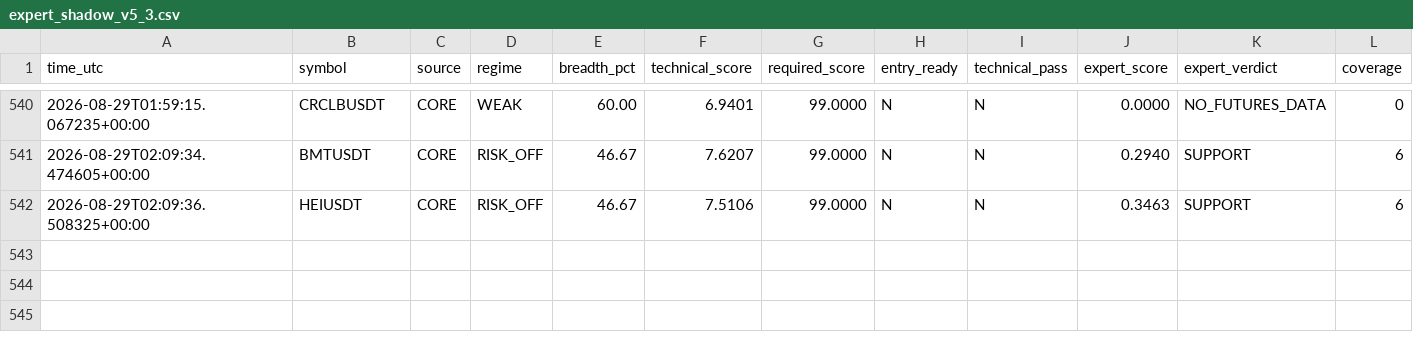
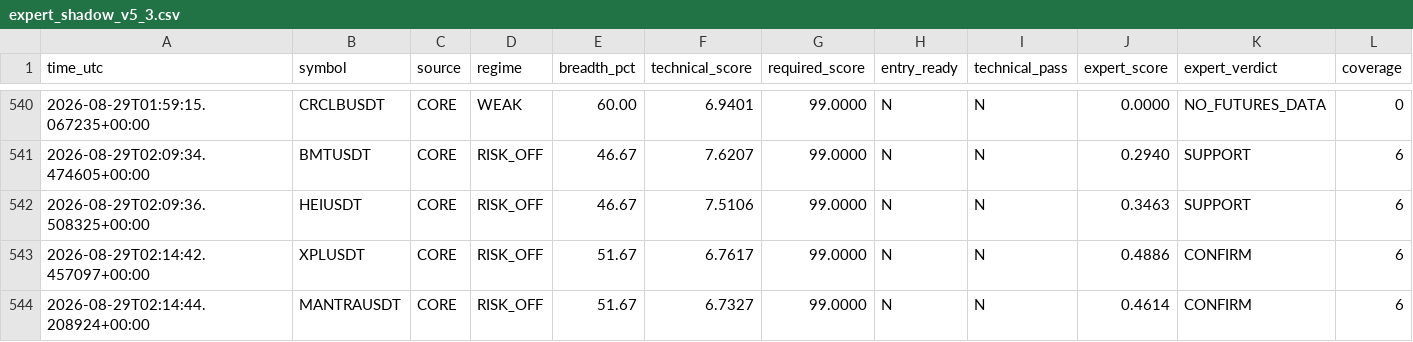
Before and after one commit to mrmatinbolandnazar-web/crypto-paper-bot, a CSV file: vps_reports/expert_shadow_v5_3.csv, drawn as a sheet; only a part is shown, gaps mark what is left out; rows hold the shown columns only; the diff names each change by its address in the sheet, - before the commit and + after, or states it on an @@ line.

```diff
--- a/vps_reports/expert_shadow_v5_3.csv
+++ b/vps_reports/expert_shadow_v5_3.csv
+row 543: 2026-08-29T02:14:42.457097+00:00 | XPLUSDT | CORE | RISK_OFF | 51.67 | 6.7617 | 99.0000 | N | N | 0.4886 | CONFIRM | 6
+row 544: 2026-08-29T02:14:44.208924+00:00 | MANTRAUSDT | CORE | RISK_OFF | 51.67 | 6.7327 | 99.0000 | N | N | 0.4614 | CONFIRM | 6
```
Also changed, not shown: vps_reports/crowd_psychology_v5_5.csv, vps_reports/news_shadow_v5_4.csv, 10 other files.
